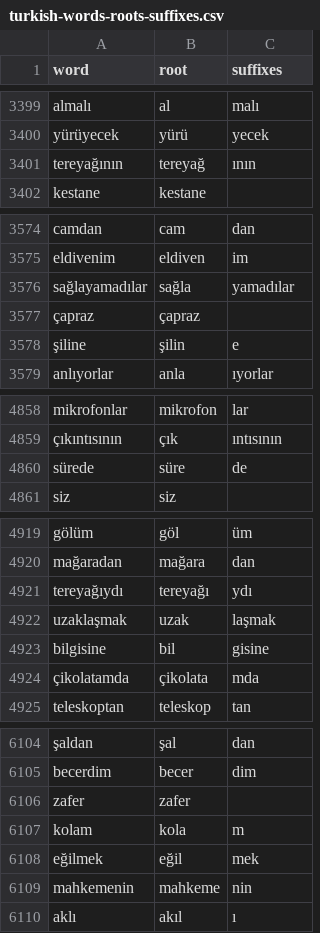
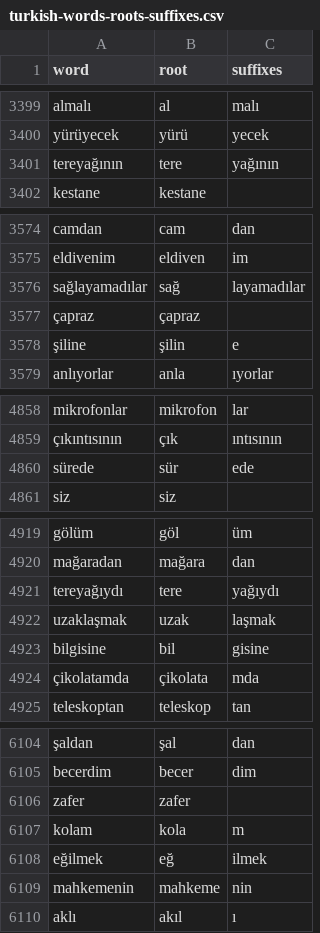
Before and after one commit to omerfarukyuce/Transformer-Based-Turkish-Word-Root-Finder, a CSV file: datasets/turkish-words-roots-suffixes.csv, drawn as a sheet; only a part is shown, gaps mark what is left out; the diff covers the shown part only.

```diff
--- a/datasets/turkish-words-roots-suffixes.csv
+++ b/datasets/turkish-words-roots-suffixes.csv
@@ -3400,3 +3400,3 @@ almalı,al,malı
 yürüyecek,yürü,yecek
-tereyağının,tereyağ,ının
+tereyağının,tere,yağının
 kestane,kestane,
@@ -3575,3 +3575,3 @@ camdan,cam,dan
 eldivenim,eldiven,im
-sağlayamadılar,sağla,yamadılar
+sağlayamadılar,sağ,layamadılar
 çapraz,çapraz,
@@ -4859,3 +4859,3 @@ mikrofonlar,mikrofon,lar
 çıkıntısının,çık,ıntısının
-sürede,süre,de
+sürede,sür,ede
 siz,siz,
@@ -4920,3 +4920,3 @@ gölüm,göl,üm
 mağaradan,mağara,dan
-tereyağıydı,tereyağı,ydı
+tereyağıydı,tere,yağıydı
 uzaklaşmak,uzak,laşmak
@@ -6107,3 +6107,3 @@ zafer,zafer,
 kolam,kola,m
-eğilmek,eğil,mek
+eğilmek,eğ,ilmek
 mahkemenin,mahkeme,nin
```
Also changed, not shown: 7 added rows, 3 removed rows and 87 edited cells elsewhere in this file.
